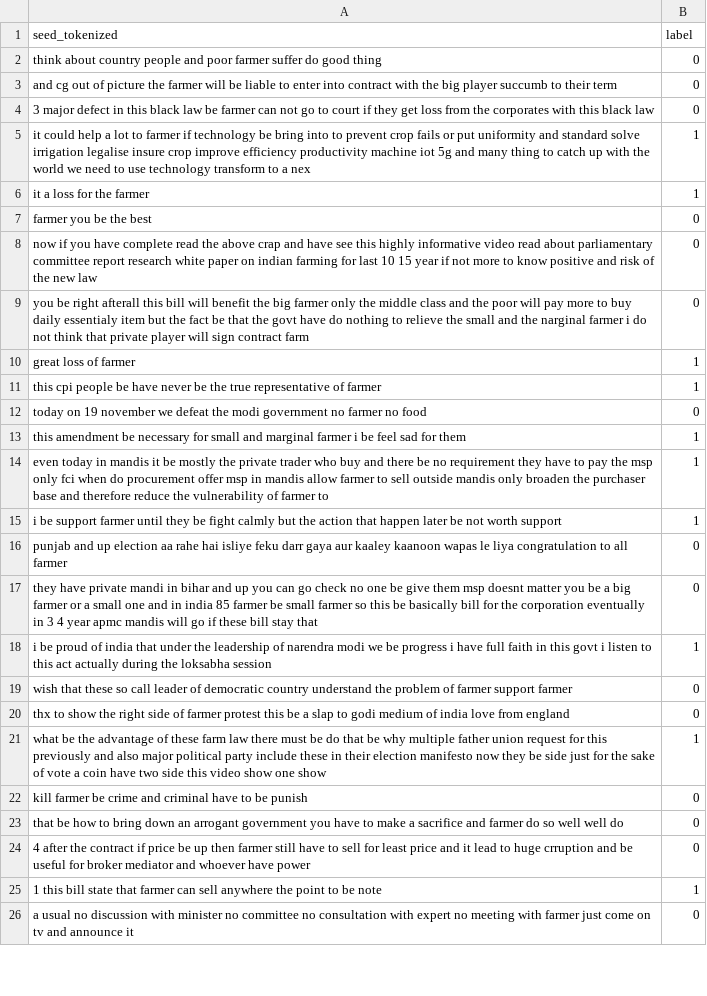
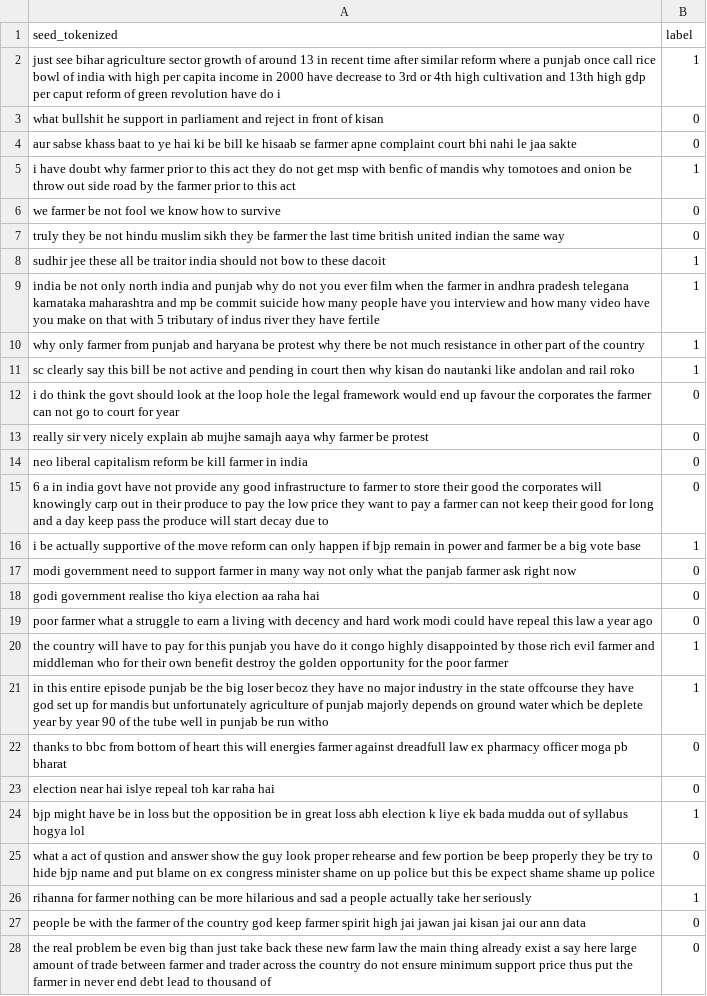
Before and after one commit to ajaybiswas22/Active-Learning, a CSV file: farmers_protest_ajay_14_april/datasets/expand_data.csv, drawn as a sheet; only a part is shown; removed rows and columns are numbered as before the commit, all else as after; the diff covers the shown part only; the diff names each change by its address in the sheet, - before the commit and + after, or states it on an @@ line.

```diff
--- a/farmers_protest_ajay_14_april/datasets/expand_data.csv
+++ b/farmers_protest_ajay_14_april/datasets/expand_data.csv
-row 2: think about country people and poor farmer suffer do good thing | 0
+row 2: just see bihar agriculture sector growth of around 13 in recent time after similar reform where a punjab once call rice bowl of india with high per capita income in 2000 have decrease to 3rd or 4th high cultivation and 13th high gdp per caput reform of green revolution have do i | 1
-A3 (seed_tokenized): and cg out of picture the farmer will be liable to enter into contract with the big player succumb to their term
+A3 (seed_tokenized): what bullshit he support in parliament and reject in front of kisan
-A4 (seed_tokenized): 3 major defect in this black law be farmer can not go to court if they get loss from the corporates with this black law
+A4 (seed_tokenized): aur sabse khass baat to ye hai ki be bill ke hisaab se farmer apne complaint court bhi nahi le jaa sakte
-A5 (seed_tokenized): it could help a lot to farmer if technology be bring into to prevent crop fails or put uniformity and standard solve irrigation legalise insure crop improve efficiency productivity machine iot 5g and many thing to catch up with the world we need to use technology transform to a nex
+A5 (seed_tokenized): i have doubt why farmer prior to this act they do not get msp with benfic of mandis why tomotoes and onion be throw out side road by the farmer prior to this act
-row 6: it a loss for the farmer | 1
-row 7: farmer you be the best | 0
-A6 (seed_tokenized): now if you have complete read the above crap and have see this highly informative video read about parliamentary committee report research white paper on indian farming for last 10 15 year if not more to know positive and risk of the new law
+A6 (seed_tokenized): we farmer be not fool we know how to survive
-A7 (seed_tokenized): you be right afterall this bill will benefit the big farmer only the middle class and the poor will pay more to buy daily essentialy item but the fact be that the govt have do nothing to relieve the small and the narginal farmer i do not think that private player will sign contract farm
+A7 (seed_tokenized): truly they be not hindu muslim sikh they be farmer the last time british united indian the same way
-row 10: great loss of farmer | 1
-A8 (seed_tokenized): this cpi people be have never be the true representative of farmer
+A8 (seed_tokenized): sudhir jee these all be traitor india should not bow to these dacoit
-row 12: today on 19 november we defeat the modi government no farmer no food | 0
-A9 (seed_tokenized): this amendment be necessary for small and marginal farmer i be feel sad for them
+A9 (seed_tokenized): india be not only north india and punjab why do not you ever film when the farmer in andhra pradesh telegana karnataka maharashtra and mp be commit suicide how many people have you interview and how many video have you make on that with 5 tributary of indus river they have fertile
-A10 (seed_tokenized): even today in mandis it be mostly the private trader who buy and there be no requirement they have to pay the msp only fci when do procurement offer msp in mandis allow farmer to sell outside mandis only broaden the purchaser base and therefore reduce the vulnerability of farmer to
+A10 (seed_tokenized): why only farmer from punjab and haryana be protest why there be not much resistance in other part of the country
-A11 (seed_tokenized): i be support farmer until they be fight calmly but the action that happen later be not worth support
+A11 (seed_tokenized): sc clearly say this bill be not active and pending in court then why kisan do nautanki like andolan and rail roko
+row 12: i do think the govt should look at the loop hole the legal framework would end up favour the corporates the farmer can not go to court for year | 0
-A13 (seed_tokenized): punjab and up election aa rahe hai isliye feku darr gaya aur kaaley kaanoon wapas le liya congratulation to all farmer
+A13 (seed_tokenized): really sir very nicely explain ab mujhe samajh aaya why farmer be protest
+row 14: neo liberal capitalism reform be kill farmer in india | 0
-A15 (seed_tokenized): they have private mandi in bihar and up you can go check no one be give them msp doesnt matter you be a big farmer or a small one and in india 85 farmer be small farmer so this be basically bill for the corporation eventually in 3 4 year apmc mandis will go if these bill stay that
+A15 (seed_tokenized): 6 a in india govt have not provide any good infrastructure to farmer to store their good the corporates will knowingly carp out in their produce to pay the low price they want to pay a farmer can not keep their good for long and a day keep pass the produce will start decay due to
-A16 (seed_tokenized): i be proud of india that under the leadership of narendra modi we be progress i have full faith in this govt i listen to this act actually during the loksabha session
+A16 (seed_tokenized): i be actually supportive of the move reform can only happen if bjp remain in power and farmer be a big vote base
-A17 (seed_tokenized): wish that these so call leader of democratic country understand the problem of farmer support farmer
+A17 (seed_tokenized): modi government need to support farmer in many way not only what the panjab farmer ask right now
+row 18: godi government realise tho kiya election aa raha hai | 0
-A19 (seed_tokenized): thx to show the right side of farmer protest this be a slap to godi medium of india love from england
+A19 (seed_tokenized): poor farmer what a struggle to earn a living with decency and hard work modi could have repeal this law a year ago
+row 20: the country will have to pay for this punjab you have do it congo highly disappointed by those rich evil farmer and middleman who for their own benefit destroy the golden opportunity for the poor farmer | 1
-A21 (seed_tokenized): what be the advantage of these farm law there must be do that be why multiple father union request for this previously and also major political party include these in their election manifesto now they be side just for the sake of vote a coin have two side this video show one show
+A21 (seed_tokenized): in this entire episode punjab be the big loser becoz they have no major industry in the state offcourse they have god set up for mandis but unfortunately agriculture of punjab majorly depends on ground water which be deplete year by year 90 of the tube well in punjab be run witho
-A22 (seed_tokenized): kill farmer be crime and criminal have to be punish
+A22 (seed_tokenized): thanks to bbc from bottom of heart this will energies farmer against dreadfull law ex pharmacy officer moga pb bharat
-A23 (seed_tokenized): that be how to bring down an arrogant government you have to make a sacrifice and farmer do so well well do
+A23 (seed_tokenized): election near hai islye repeal toh kar raha hai
+row 24: bjp might have be in loss but the opposition be in great loss abh election k liye ek bada mudda out of syllabus hogya lol | 1
-A25 (seed_tokenized): 4 after the contract if price be up then farmer still have to sell for least price and it lead to huge crruption and be useful for broker mediator and whoever have power
+A25 (seed_tokenized): what a act of qustion and answer show the guy look proper rehearse and few portion be beep properly they be try to hide bjp name and put blame on ex congress minister shame on up police but this be expect shame shame up police
-A26 (seed_tokenized): 1 this bill state that farmer can sell anywhere the point to be note
+A26 (seed_tokenized): rihanna for farmer nothing can be more hilarious and sad a people actually take her seriously
+row 27: people be with the farmer of the country god keep farmer spirit high jai jawan jai kisan jai our ann data | 0
-A28 (seed_tokenized): a usual no discussion with minister no committee no consultation with expert no meeting with farmer just come on tv and announce it
+A28 (seed_tokenized): the real problem be even big than just take back these new farm law the main thing already exist a say here large amount of trade between farmer and trader across the country do not ensure minimum support price thus put the farmer in never end debt lead to thousand of
```
Also changed, not shown: 1 added row and 1 edited cell elsewhere in this file, 30 other files.
